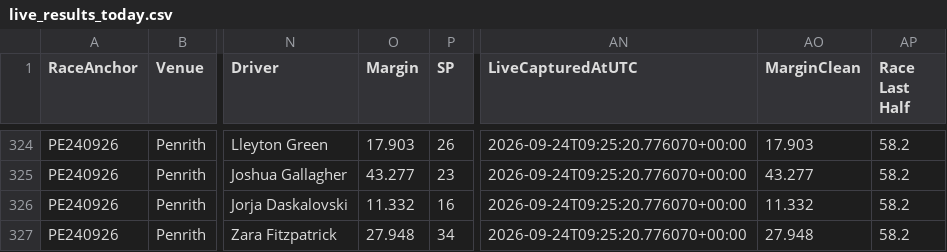
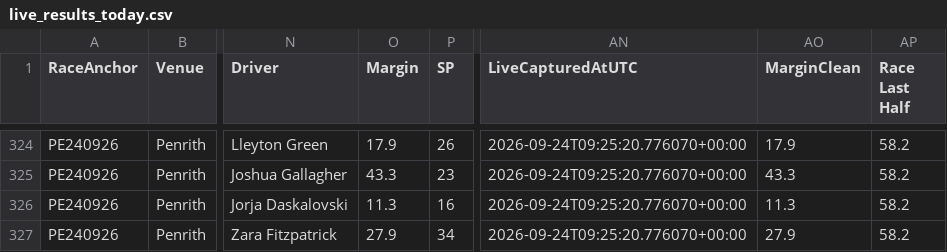
Before and after one commit to harnessapp/Trotify, a CSV file: live_results_today.csv, drawn as a sheet; only a part is shown, gaps mark what is left out; the diff covers the shown part only; the diff names each change by its address in the sheet, - before the commit and + after, or states it on an @@ line.

```diff
--- a/live_results_today.csv
+++ b/live_results_today.csv
-O324 (Margin): 17.903
+O324 (Margin): 17.9
-AO324 (MarginClean): 17.903
+AO324 (MarginClean): 17.9
-O325 (Margin): 43.277
+O325 (Margin): 43.3
-AO325 (MarginClean): 43.277
+AO325 (MarginClean): 43.3
-O326 (Margin): 11.332
+O326 (Margin): 11.3
-AO326 (MarginClean): 11.332
+AO326 (MarginClean): 11.3
-O327 (Margin): 27.948
+O327 (Margin): 27.9
-AO327 (MarginClean): 27.948
+AO327 (MarginClean): 27.9
```
Also changed, not shown: 32 edited cells elsewhere in this file.
